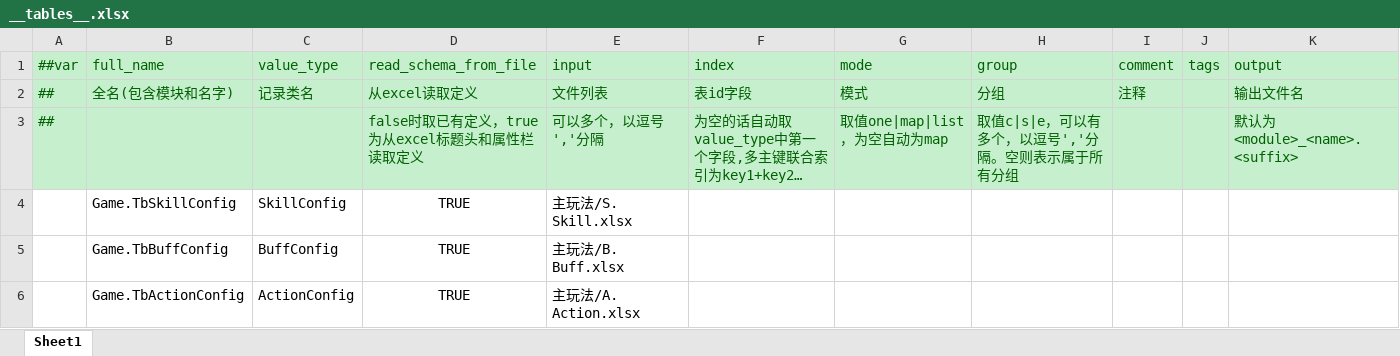
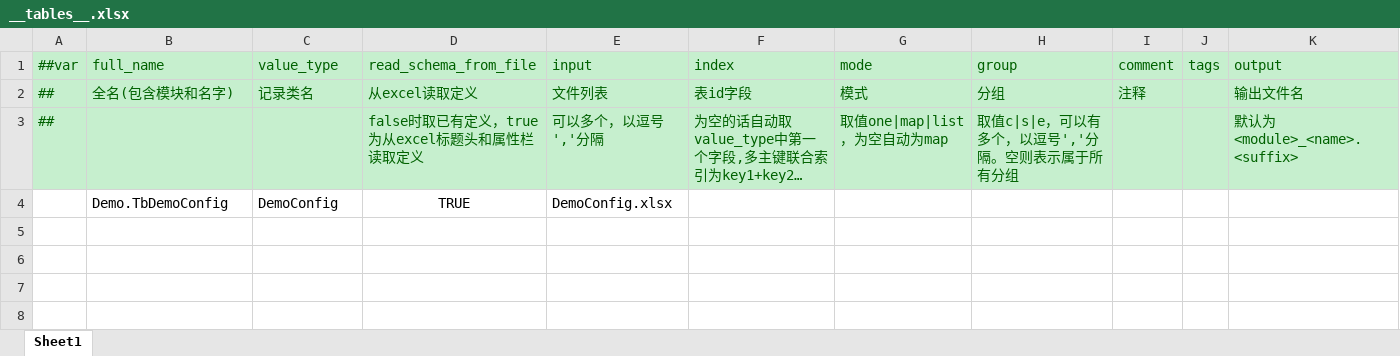
Before and after one commit to SunHowe/HoweFramework, an Excel workbook: DataTable/Datas/__tables__.xlsx, sheet Sheet1, drawn as a sheet; long unchanged cells end in …; values as stored, in another font and other column widths than the file's, no borders; removed rows and columns are numbered as before the commit, all else as after; the diff names each change by its address in the sheet, - before the commit and + after, or states it on an @@ line.

```diff
--- a/DataTable/Datas/__tables__.xlsx (sheet Sheet1)
+++ b/DataTable/Datas/__tables__.xlsx (sheet Sheet1)
-row 4:  | Game.TbSkillConfig | SkillConfig | TRUE | 主玩法/S. Skill.xlsx
-row 5:  | Game.TbBuffConfig | BuffConfig | TRUE | 主玩法/B. Buff.xlsx
-row 6:  | Game.TbActionConfig | ActionConfig | TRUE | 主玩法/A. Action.xlsx
+row 4:  | Demo.TbDemoConfig | DemoConfig | TRUE | DemoConfig.xlsx
```
Also changed, not shown: DataTable/Datas/__enums__.xlsx, 33 other files.
